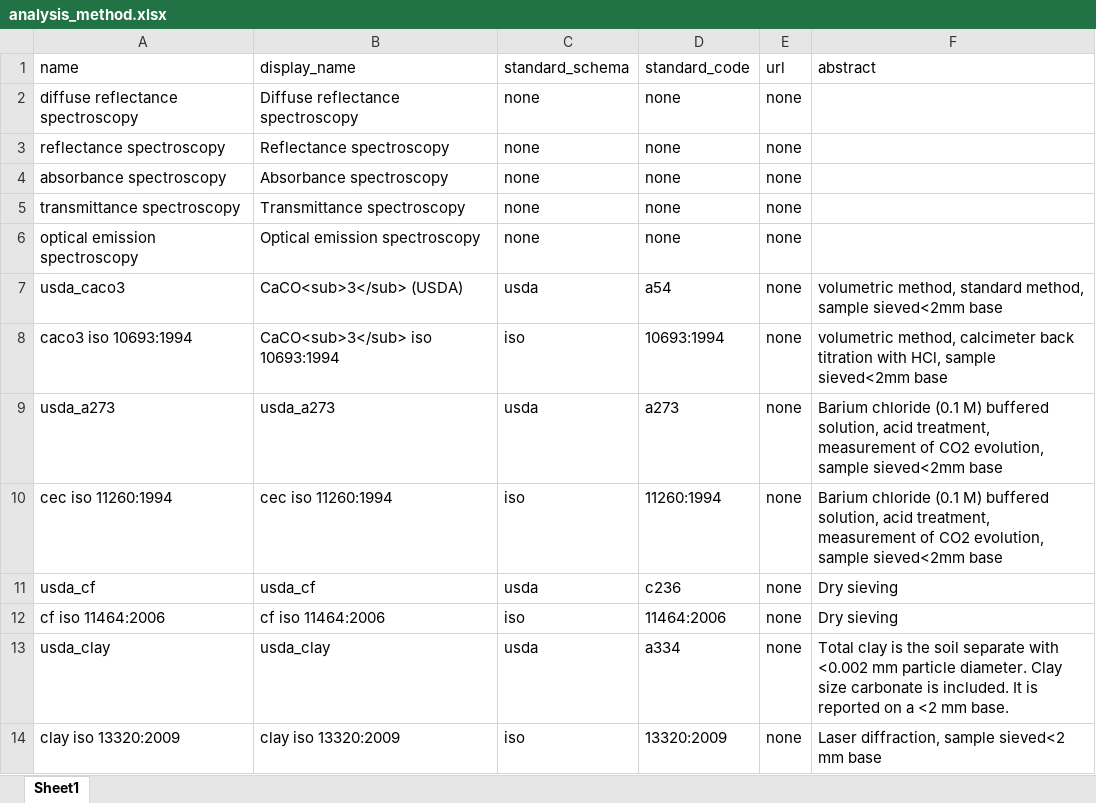
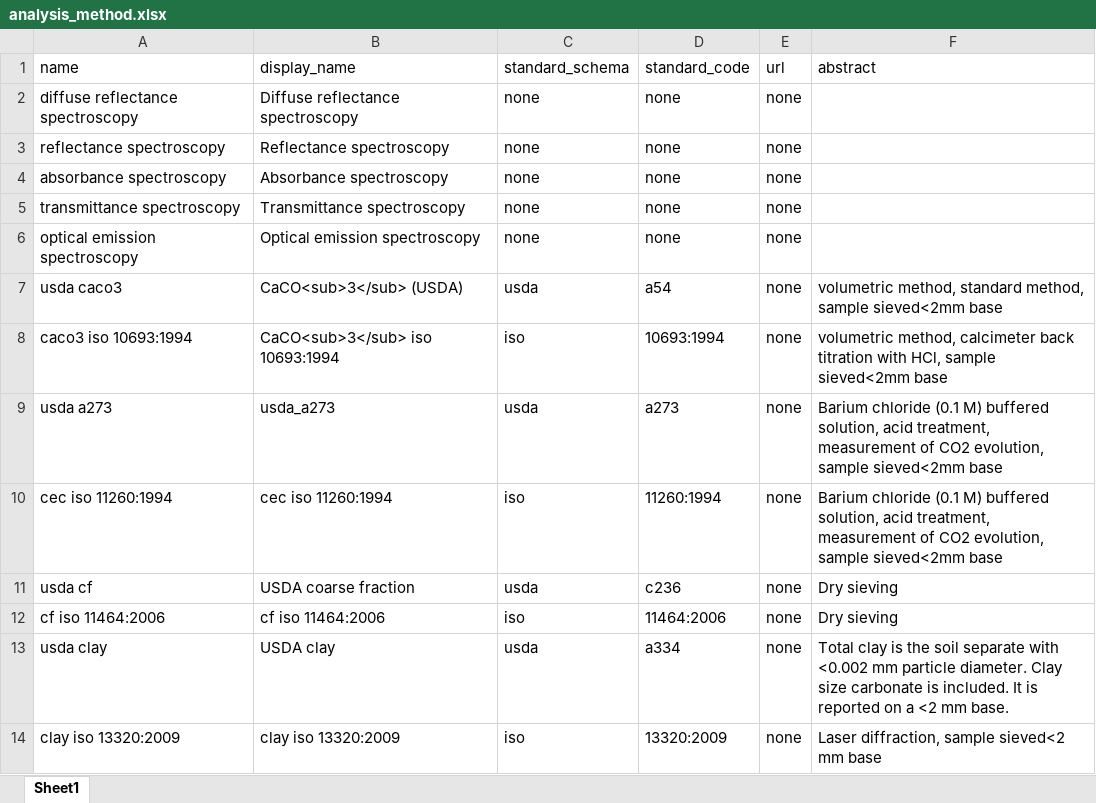
Before and after one commit to xspatula/xspatula_ai4sh, an Excel workbook: ai4sh/import_data/utility/observation/excel/analysis_method.xlsx, sheet Sheet1, drawn as a sheet; only a part is shown; values as stored, in another font and other column widths than the file's, no borders; the diff covers the shown part only; the diff names each change by its address in the sheet, - before the commit and + after, or states it on an @@ line.

Commit message:
osbservation_utility excel files, naming update (no underscores)

```diff
--- a/ai4sh/import_data/utility/observation/excel/analysis_method.xlsx (sheet Sheet1)
+++ b/ai4sh/import_data/utility/observation/excel/analysis_method.xlsx (sheet Sheet1)
-A7 (name): usda_caco3
+A7 (name): usda caco3
-A9 (name): usda_a273
+A9 (name): usda a273
-A11 (name): usda_cf
+A11 (name): usda cf
-B11 (display_name): usda_cf
+B11 (display_name): USDA coarse fraction
-A13 (name): usda_clay
+A13 (name): usda clay
-B13 (display_name): usda_clay
+B13 (display_name): USDA clay
```
Also changed, not shown: 5 added rows, 12 edited cells and cell formats elsewhere in this sheet, ai4sh/import_data/utility/observation/excel/indicator.xlsx, ai4sh/import_data/utility/observation/excel/profiling.xlsx, 2 other files.
